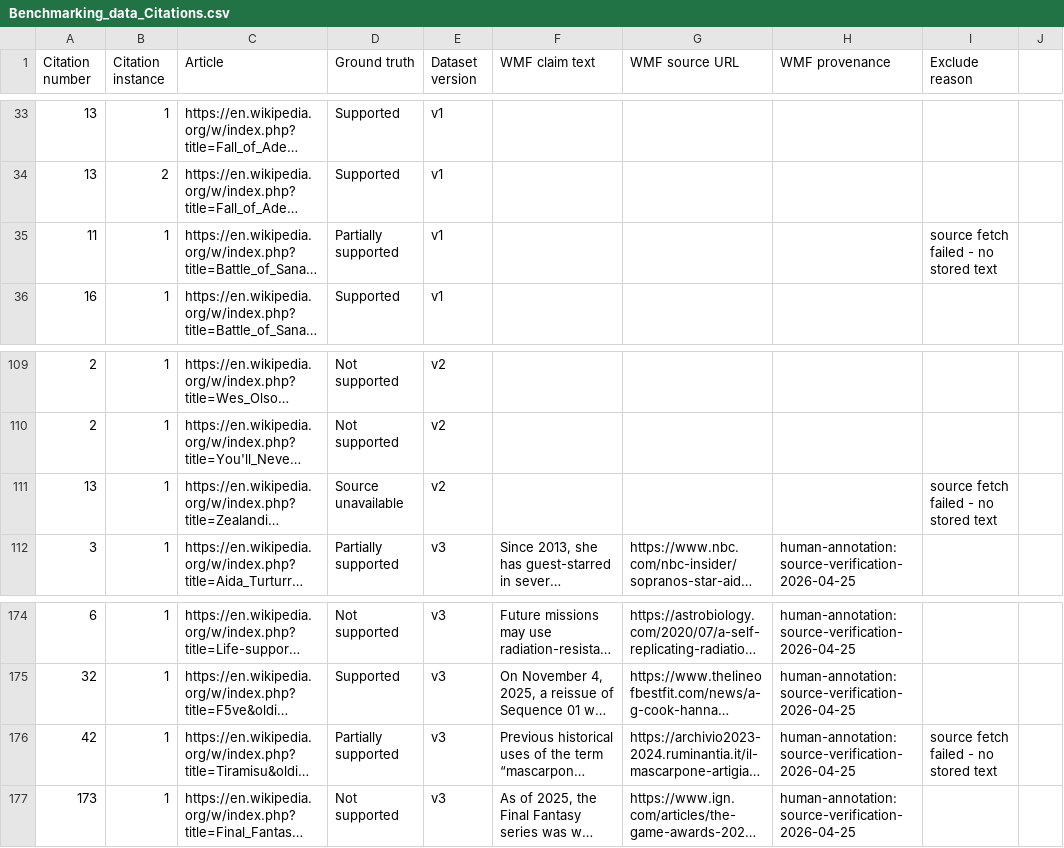
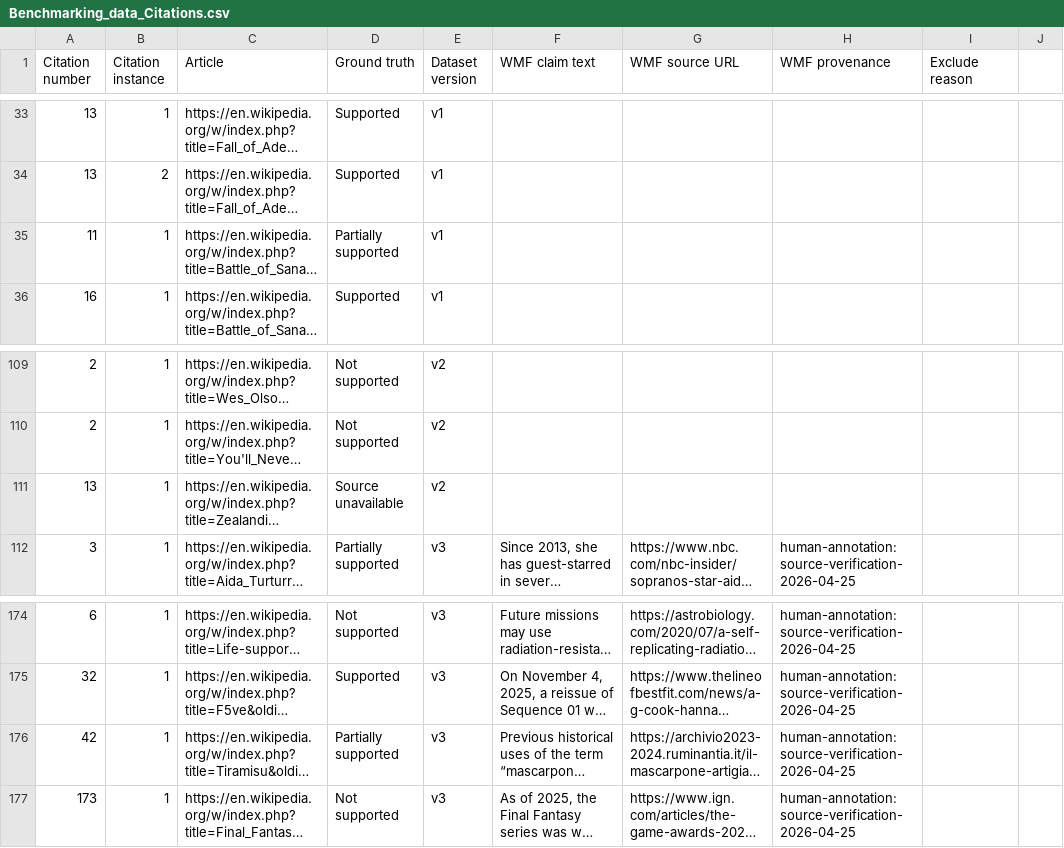
Before and after one commit to alex-o-748/citation-checker-script, a CSV file: Benchmarking_data_Citations.csv, drawn as a sheet; only a part is shown, gaps mark what is left out; long unchanged cells end in …; the diff covers the shown part only; the diff names each change by its address in the sheet, - before the commit and + after, or states it on an @@ line.

```diff
--- a/Benchmarking_data_Citations.csv
+++ b/Benchmarking_data_Citations.csv
-I35 (Exclude reason): source fetch failed - no stored text
+I35 (Exclude reason): (empty)
-I111 (Exclude reason): source fetch failed - no stored text
+I111 (Exclude reason): (empty)
-I176 (Exclude reason): source fetch failed - no stored text
+I176 (Exclude reason): (empty)
```
Also changed, not shown: 22 edited cells elsewhere in this file, 5 other files.
